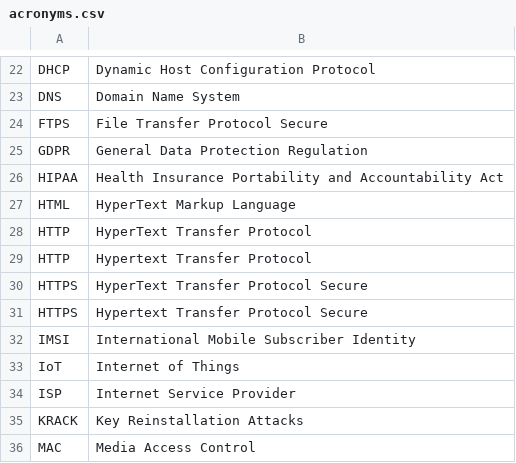
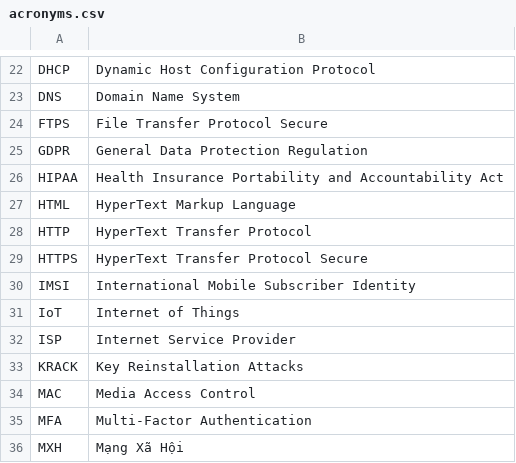
Before and after one commit to sam-uit/typst-report-template, a CSV file: content/acronyms.csv, drawn as a sheet; only a part is shown, gaps mark what is left out; the shorter side is filled out with more unchanged rows; the diff names each change by its address in the sheet, - before the commit and + after, or states it on an @@ line.

Commit message:
fix: remove duplicate HTTP/HTTPS entries in acronyms.csv

```diff
--- a/content/acronyms.csv
+++ b/content/acronyms.csv
-row 29: HTTP | Hypertext Transfer Protocol
-row 31: HTTPS | Hypertext Transfer Protocol Secure
```
